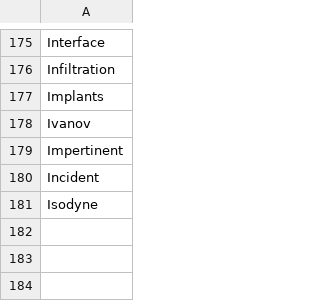
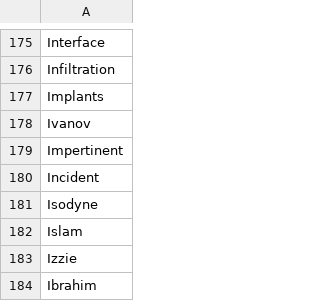
Before and after one commit to adrienbricchi/sub-titles-auto-correct, a CSV file: Resources/StringsMaps/LettersMaps/I_trusted.csv, drawn as a sheet; only a part is shown, gaps mark what is left out; the diff names each change by its address in the sheet, - before the commit and + after, or states it on an @@ line.

Commit message:
More resources

```diff
--- a/Resources/StringsMaps/LettersMaps/I_trusted.csv
+++ b/Resources/StringsMaps/LettersMaps/I_trusted.csv
+row 182: Islam
+row 183: Izzie
+row 184: Ibrahim
```
Also changed, not shown: Resources/StringsMaps/LettersMaps/I_trusted.eng.csv, Resources/StringsMaps/LettersMaps/I_trusted.fr.csv, 1 other file.
